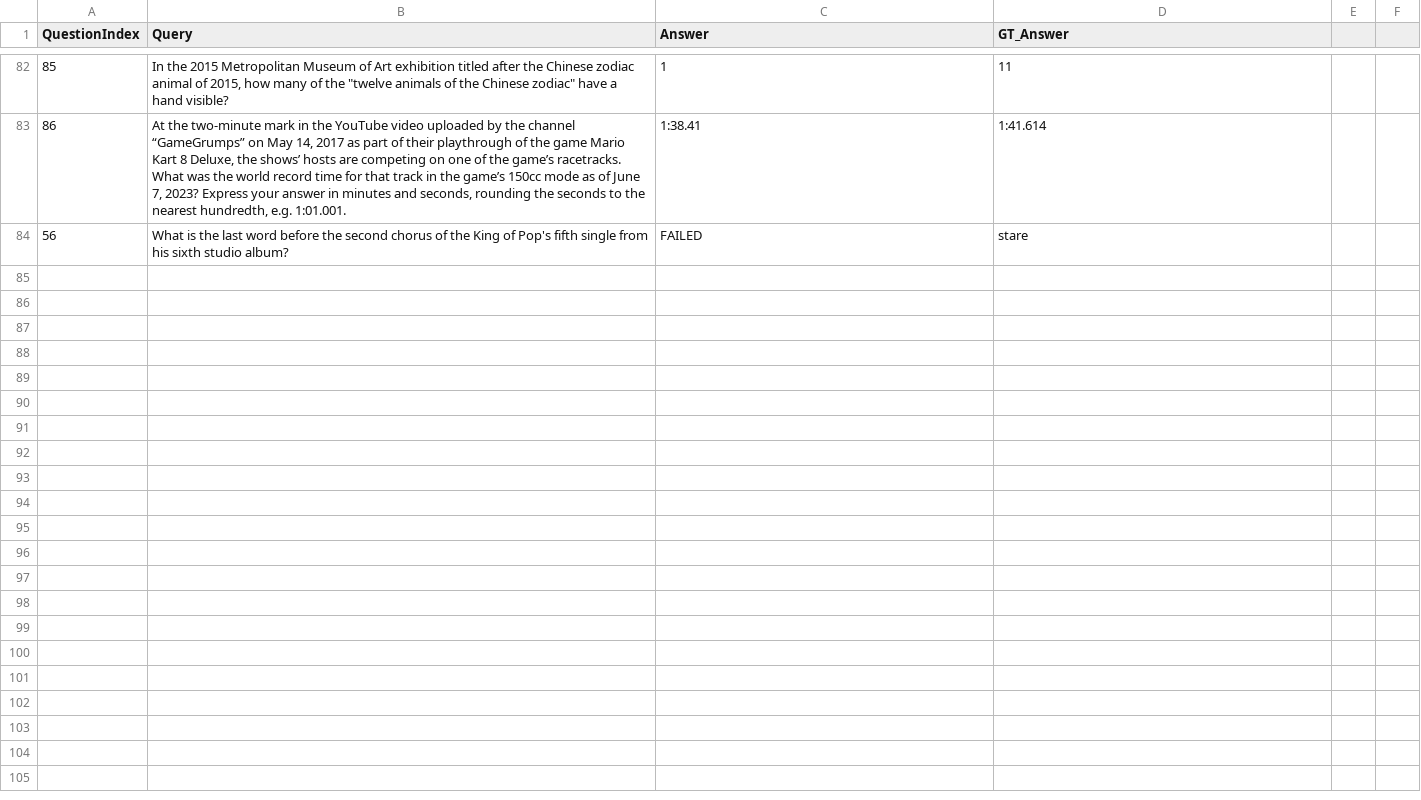
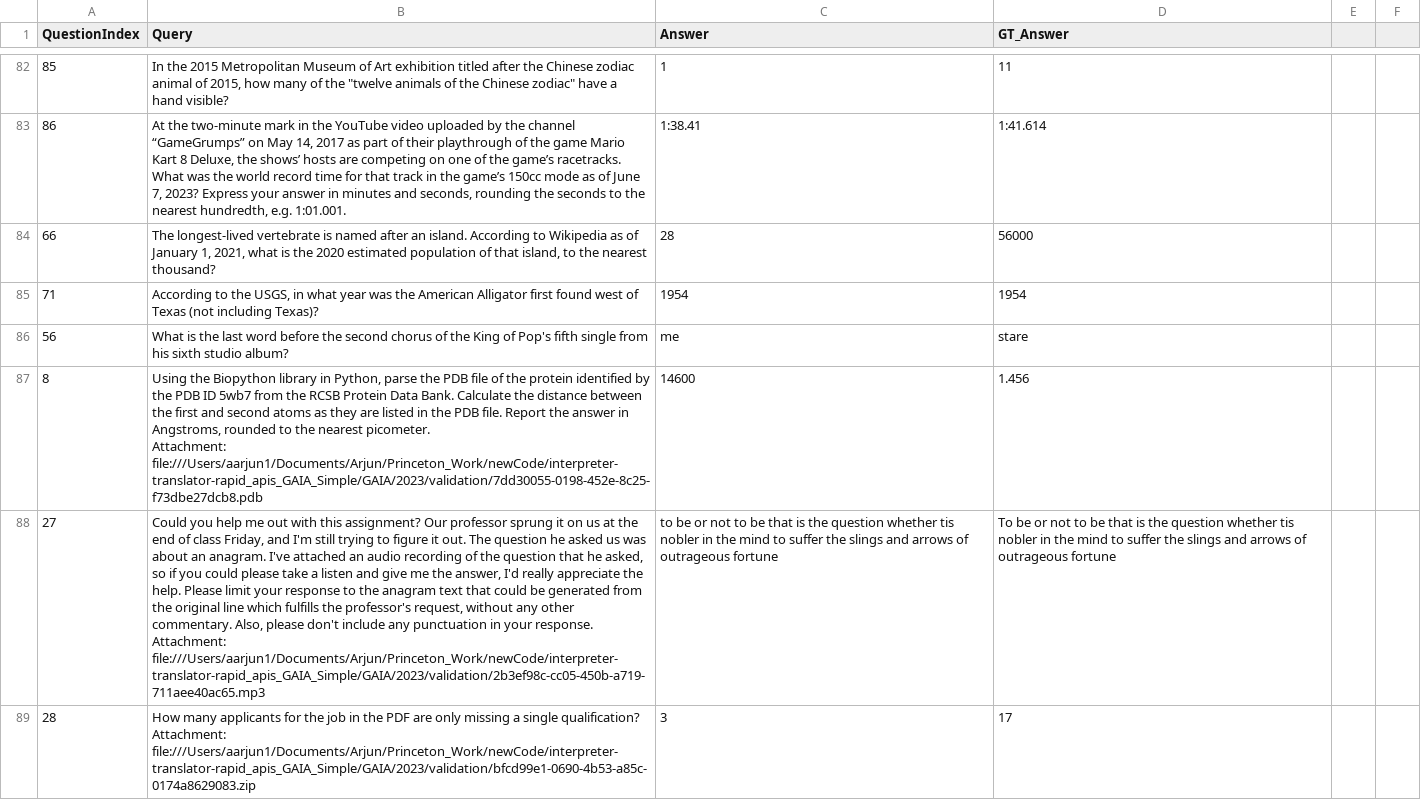
Before and after one commit to agent-context-protocol/agent-context-protocol, a CSV file: answers_level2_hf.csv, drawn as a sheet; only a part is shown, gaps mark what is left out; addresses are those after the commit; ↵ is a line break in a cell; the diff names each change by its address in the sheet, - before the commit and + after, or states it on an @@ line.

```diff
--- a/answers_level2_hf.csv
+++ b/answers_level2_hf.csv
+row 84: 66 | The longest-lived vertebrate is named after an island. According to Wikipedia as of January 1, 2021, what is the 2020 estimated population of that island, to the nearest thousand? | 28 | 56000
+row 85: 71 | According to the USGS, in what year was the American Alligator first found west of Texas (not including Texas)? | 1954 | 1954
-C86 (Answer): FAILED
+C86 (Answer): me
+row 87: 8 | Using the Biopython library in Python, parse the PDB file of the protein identified by the PDB ID 5wb7 from the RCSB Protein Data Bank. Calculate the distance between the first and second atoms as they are listed in the PDB file. Report the answer in Angstroms, rounded to the nearest picometer. ↵ Attachment: file:///Users/aarjun1/Documents/Arjun/Princeton_Work/newCode/interpreter-translator-rapid_apis_GAIA_Simple/GAIA/2023/validation/7dd30055-0198-452e-8c25-f73dbe27dcb8.pdb | 14600 | 1.456
+row 88: 27 | Could you help me out with this assignment? Our professor sprung it on us at the end of class Friday, and I'm still trying to figure it out. The question he asked us was about an anagram. I've attached an audio recording of the question that he asked, so if you could please take a listen and give me the answer, I'd really appreciate the help. Please limit your response to the anagram text that could be generated from the original line which fulfills the professor's request, without any other commentary. Also, please don't include any punctuation in your response. ↵ Attachment: file:///Users/aarjun1/Documents/Arjun/Princeton_Work/newCode/interpreter-translator-rapid_apis_GAIA_Simple/GAIA/2023/validation/2b3ef98c-cc05-450b-a719-711aee40ac65.mp3 | to be or not to be that is the question whether tis nobler in the mind to suffer the slings and arrows of outrageous fortune | To be or not to be that is the question whether tis nobler in the mind to suffer the slings and arrows of outrageous fortune
+row 89: 28 | How many applicants for the job in the PDF are only missing a single qualification? ↵ Attachment: file:///Users/aarjun1/Documents/Arjun/Princeton_Work/newCode/interpreter-translator-rapid_apis_GAIA_Simple/GAIA/2023/validation/bfcd99e1-0690-4b53-a85c-0174a8629083.zip | 3 | 17
```
Also changed, not shown: 11 other files.
